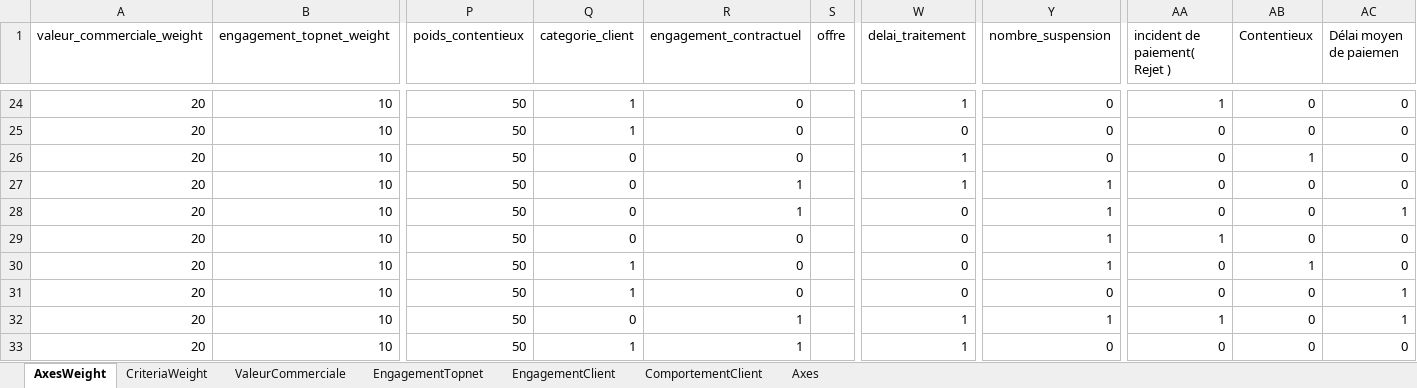
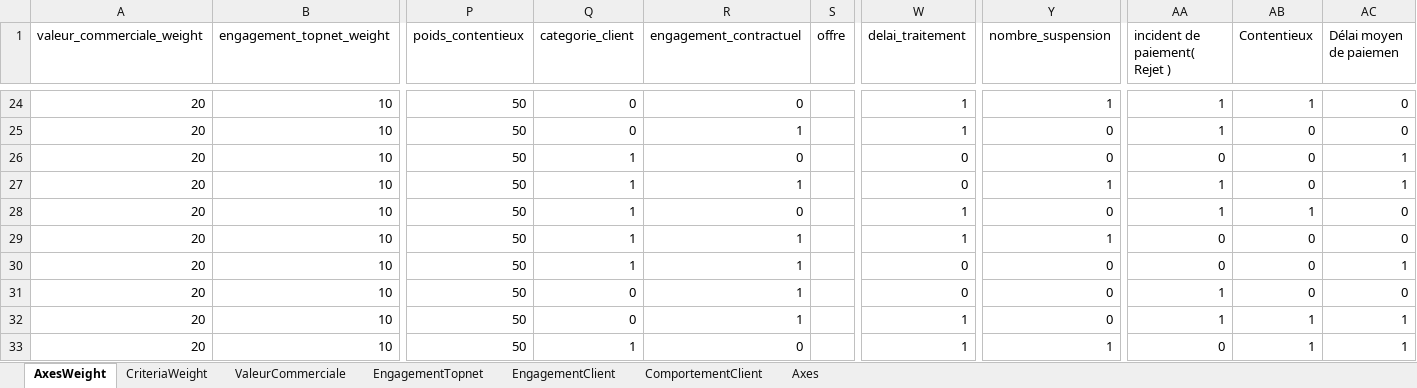
Before and after one commit to MrAhmedElmoez69/Topnet-B2C-Stage-, an Excel workbook: Conception Du Projet/Sim DATA .xlsx, sheet AxesWeight, drawn as a sheet; only a part is shown, gaps mark what is left out; values as stored, in another font and other column widths than the file's, no borders; the diff covers the shown part only; the diff names each change by its address in the sheet, - before the commit and + after, or states it on an @@ line.

```diff
--- a/Conception Du Projet/Sim DATA .xlsx (sheet AxesWeight)
+++ b/Conception Du Projet/Sim DATA .xlsx (sheet AxesWeight)
-Q24:Q25 (categorie_client): 1
+Q24:Q25 (categorie_client): 0
-Y24 (nombre_suspension): 0
+Y24 (nombre_suspension): 1
-AB24 (Contentieux): 0
+AB24 (Contentieux): 1
-R25 (engagement_contractuel): 0
+R25 (engagement_contractuel): 1
-W25 (delai_traitement): 0
+W25 (delai_traitement): 1
-AA25 (incident de paiement( Rejet )): 0
+AA25 (incident de paiement( Rejet )): 1
-Q26:Q29 (categorie_client): 0
+Q26:Q29 (categorie_client): 1
-W26:W27 (delai_traitement): 1
+W26:W27 (delai_traitement): 0
-AB26 (Contentieux): 1
+AB26 (Contentieux): 0
-AC26:AC27 (Délai moyen de paiemen): 0
+AC26:AC27 (Délai moyen de paiemen): 1
-AA27:AA28 (incident de paiement( Rejet )): 0
+AA27:AA28 (incident de paiement( Rejet )): 1
-R28 (engagement_contractuel): 1
+R28 (engagement_contractuel): 0
-W28:W29 (delai_traitement): 0
+W28:W29 (delai_traitement): 1
-Y28 (nombre_suspension): 1
+Y28 (nombre_suspension): 0
-AB28 (Contentieux): 0
+AB28 (Contentieux): 1
-AC28 (Délai moyen de paiemen): 1
+AC28 (Délai moyen de paiemen): 0
-R29:R31 (engagement_contractuel): 0
+R29:R31 (engagement_contractuel): 1
-AA29 (incident de paiement( Rejet )): 1
+AA29 (incident de paiement( Rejet )): 0
-Y30 (nombre_suspension): 1
+Y30 (nombre_suspension): 0
-AB30 (Contentieux): 1
+AB30 (Contentieux): 0
-AC30 (Délai moyen de paiemen): 0
+AC30 (Délai moyen de paiemen): 1
-Q31 (categorie_client): 1
+Q31 (categorie_client): 0
-AA31 (incident de paiement( Rejet )): 0
+AA31 (incident de paiement( Rejet )): 1
-AC31 (Délai moyen de paiemen): 1
+AC31 (Délai moyen de paiemen): 0
-Y32 (nombre_suspension): 1
+Y32 (nombre_suspension): 0
-AB32:AB33 (Contentieux): 0
+AB32:AB33 (Contentieux): 1
-R33 (engagement_contractuel): 1
+R33 (engagement_contractuel): 0
-Y33 (nombre_suspension): 0
+Y33 (nombre_suspension): 1
-AC33 (Délai moyen de paiemen): 0
+AC33 (Délai moyen de paiemen): 1
```
Also changed, not shown: 318 edited cells elsewhere in this sheet.
